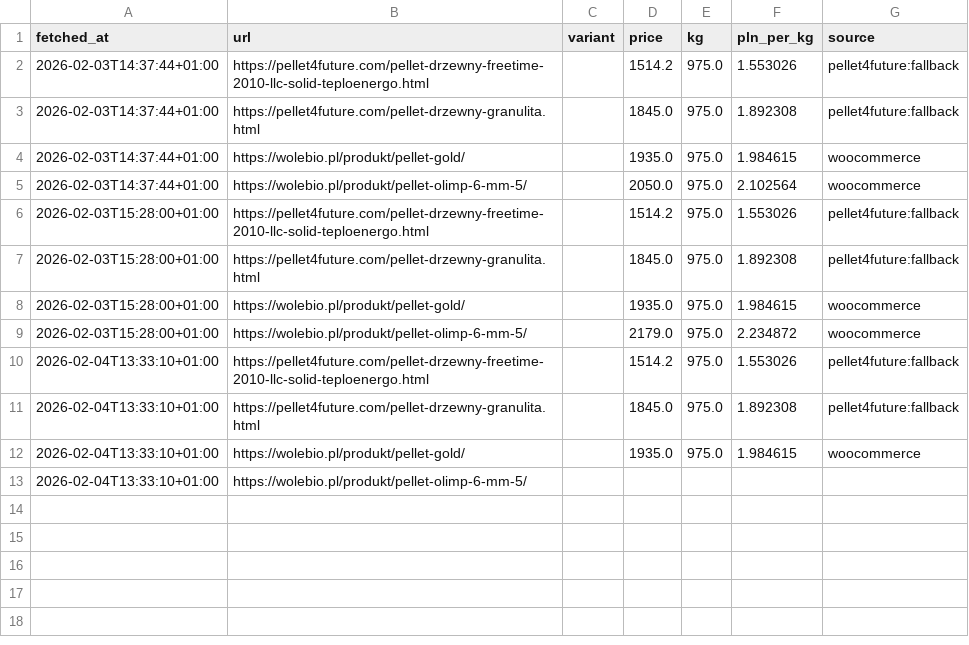
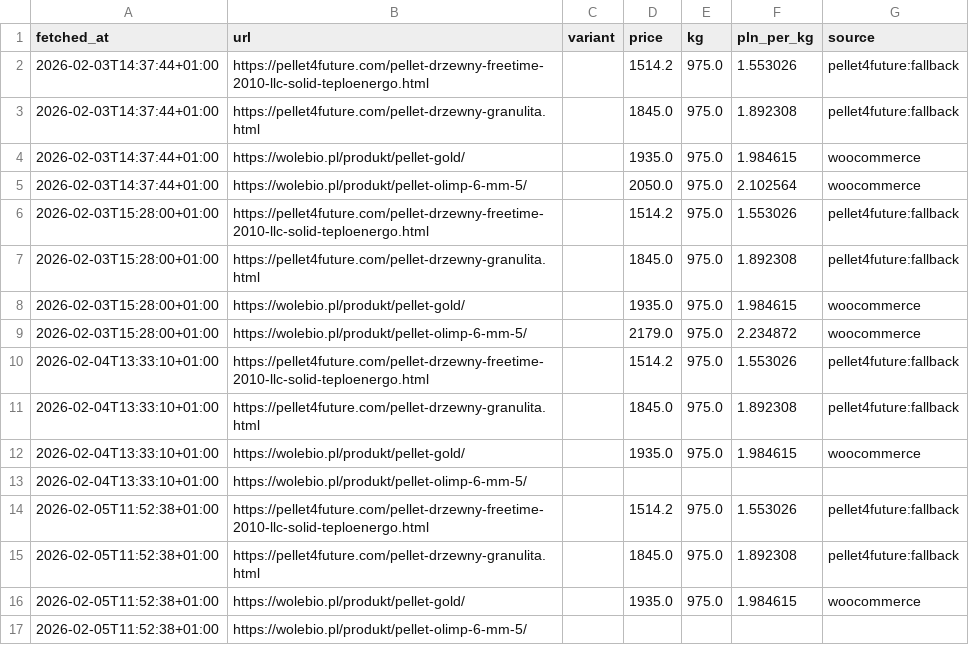
Before and after one commit to MateuszWoj-bit/Pellet, a CSV file: pellet_prices.csv, drawn as a sheet; the diff names each change by its address in the sheet, - before the commit and + after, or states it on an @@ line.

```diff
--- a/pellet_prices.csv
+++ b/pellet_prices.csv
+row 14: 2026-02-05T11:52:38+01:00 | https://pellet4future.com/pellet-drzewny-freetime-2010-llc-solid-teploenergo.html |  | 1514.2 | 975.0 | 1.553026 | pellet4future:fallback
+row 15: 2026-02-05T11:52:38+01:00 | https://pellet4future.com/pellet-drzewny-granulita.html |  | 1845.0 | 975.0 | 1.892308 | pellet4future:fallback
+row 16: 2026-02-05T11:52:38+01:00 | https://wolebio.pl/produkt/pellet-gold/ |  | 1935.0 | 975.0 | 1.984615 | woocommerce
+row 17: 2026-02-05T11:52:38+01:00 | https://wolebio.pl/produkt/pellet-olimp-6-mm-5/
```
Also changed, not shown: 3 other files.
